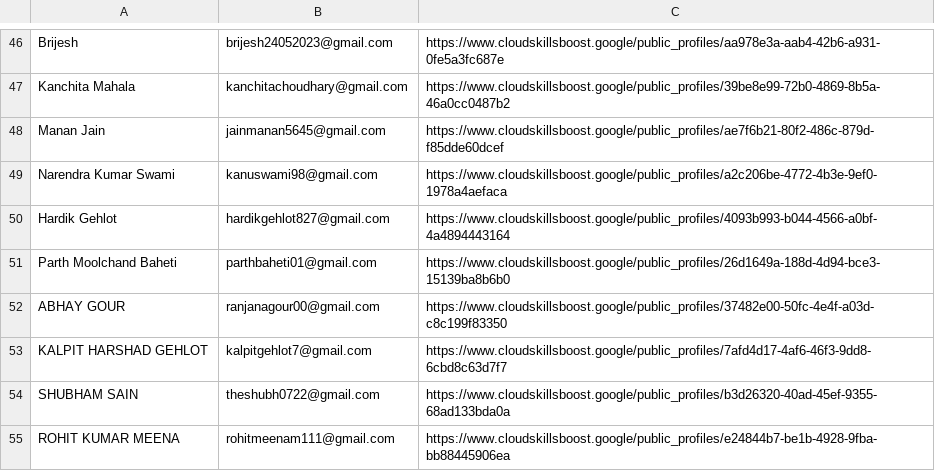
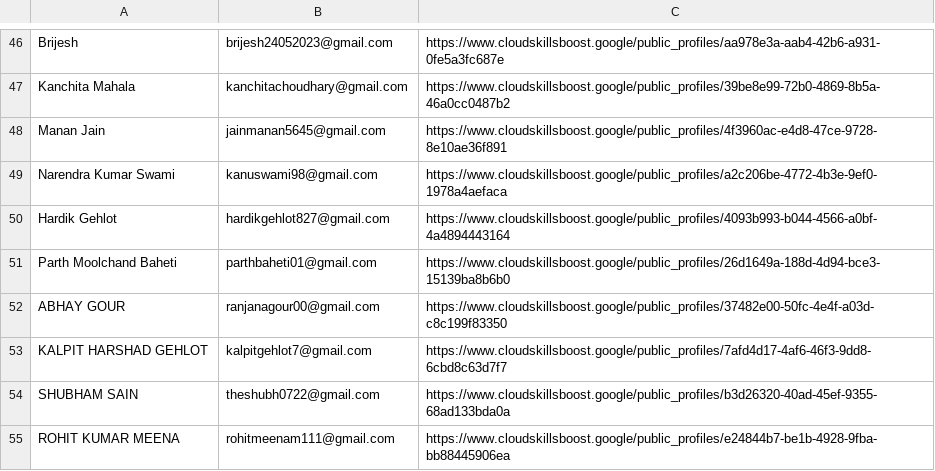
Before and after one commit to PiyushAgarwal-16/Cloud-Study-Jams-Calculator, a CSV file: config/Participants' Data.csv, drawn as a sheet; only a part is shown, gaps mark what is left out.

```diff
--- a/config/Participants' Data.csv
+++ b/config/Participants' Data.csv
@@ -47,3 +47,3 @@ Brijesh,brijesh24052023@gmail.com,https://www.cloudskillsboost.google/public_pro
 Kanchita Mahala,kanchitachoudhary@gmail.com,https://www.cloudskillsboost.google/public_profiles/39be8e99-72b0-4869-8b5a-46a0cc0487b2
-Manan Jain,jainmanan5645@gmail.com,https://www.cloudskillsboost.google/public_profiles/ae7f6b21-80f2-486c-879d-f85dde60dcef
+Manan Jain,jainmanan5645@gmail.com,https://www.cloudskillsboost.google/public_profiles/4f3960ac-e4d8-47ce-9728-8e10ae36f891
 Narendra Kumar Swami,kanuswami98@gmail.com,https://www.cloudskillsboost.google/public_profiles/a2c206be-4772-4b3e-9ef0-1978a4aefaca
```
Also changed, not shown: 1 other file.
